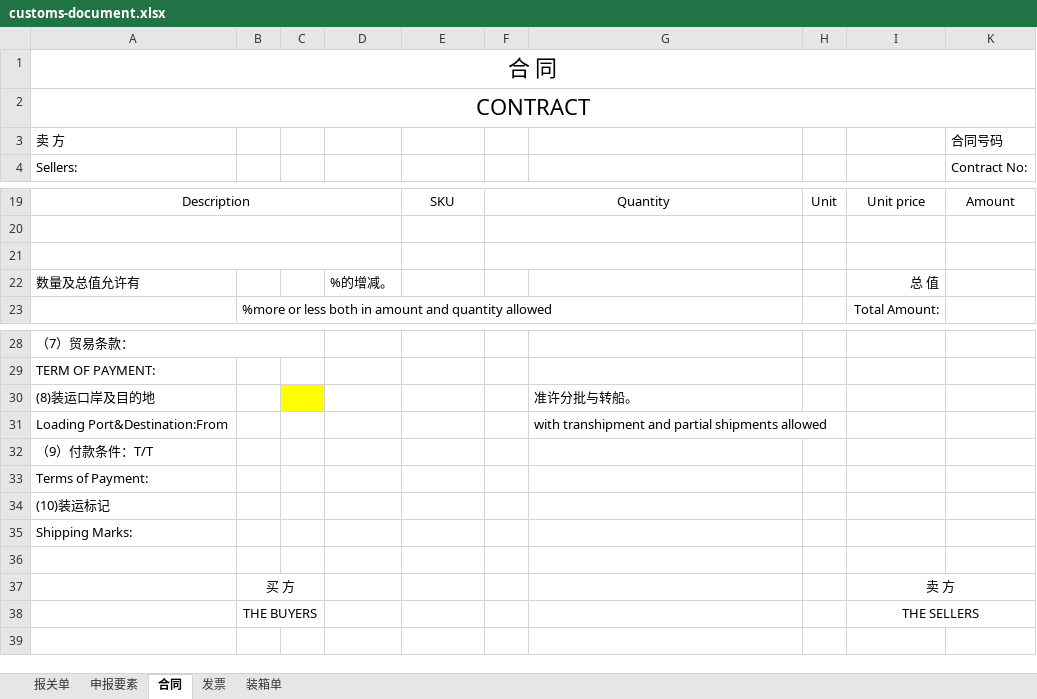
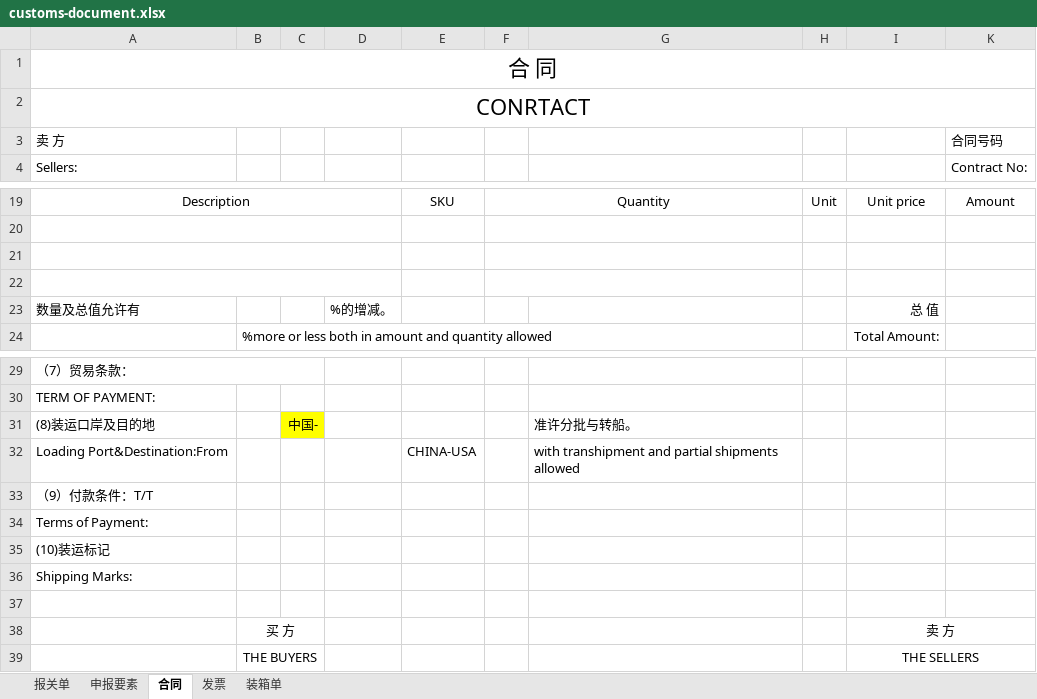
Before and after one commit to puhuisifang-svg/Jiugeng-Amazon-ERP, an Excel workbook: deliverables/backend/sprint-0/jiugeng-erp-backend/src/main/resources/templates/customs-document.xlsx, sheet 合同, drawn as a sheet; only a part is shown, gaps mark what is left out; values as stored, in another font and other column widths than the file's, no borders; addresses are those after the commit; the diff names each change by its address in the sheet, - before the commit and + after, or states it on an @@ line.

```diff
--- a/deliverables/backend/sprint-0/jiugeng-erp-backend/src/main/resources/templates/customs-document.xlsx (sheet 合同)
+++ b/deliverables/backend/sprint-0/jiugeng-erp-backend/src/main/resources/templates/customs-document.xlsx (sheet 合同)
-A2: CONTRACT
+A2: CONRTACT
+row 22: (empty)
-C31: (empty)
+C31: 中国-
-E32: (empty)
+E32: CHINA-USA
```
Also changed, not shown: sheet 报关单, sheet 申报要素, sheet 装箱单, sheet 发票, charts or pictures, 31 other files.
